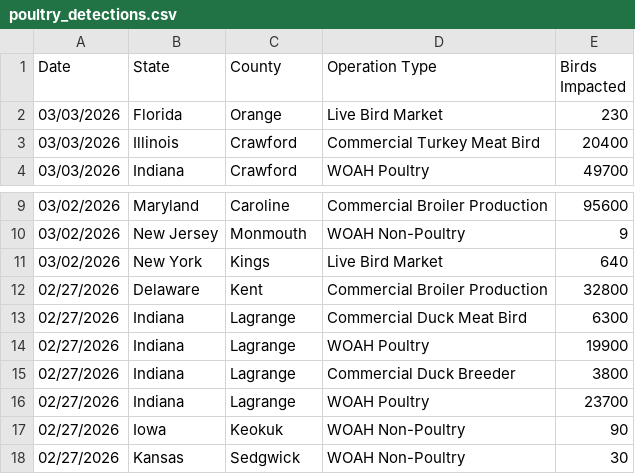
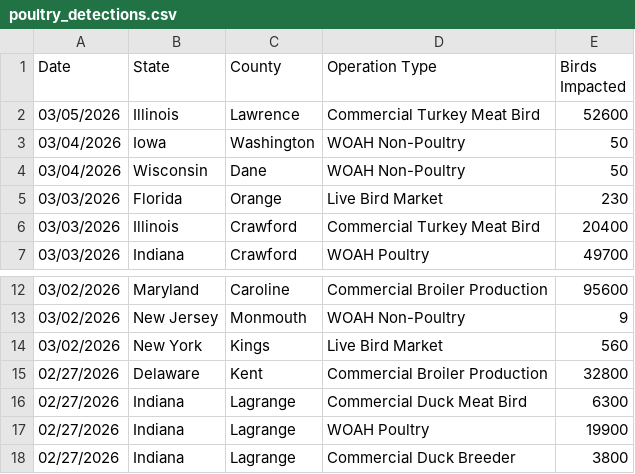
Before and after one commit to casey891/hpai-dashboard, a CSV file: data/poultry_detections.csv, drawn as a sheet; only a part is shown, gaps mark what is left out; the shorter side is filled out with more unchanged rows.

Commit message:
Update HPAI dashboard data — March 06, 2026

```diff
--- a/data/poultry_detections.csv
+++ b/data/poultry_detections.csv
@@ -1,2 +1,5 @@
 Date,State,County,Operation Type,Birds Impacted
+03/05/2026,Illinois,Lawrence,Commercial Turkey Meat Bird,52600
+03/04/2026,Iowa,Washington,WOAH Non-Poultry,50
+03/04/2026,Wisconsin,Dane,WOAH Non-Poultry,50
 03/03/2026,Florida,Orange,Live Bird Market,230
@@ -10,3 +13,3 @@ Date,State,County,Operation Type,Birds Impacted
 03/02/2026,New Jersey,Monmouth,WOAH Non-Poultry,9
-03/02/2026,New York,Kings,Live Bird Market,640
+03/02/2026,New York,Kings,Live Bird Market,560
 02/27/2026,Delaware,Kent,Commercial Broiler Production,32800
```
Also changed, not shown: 2 other files.
